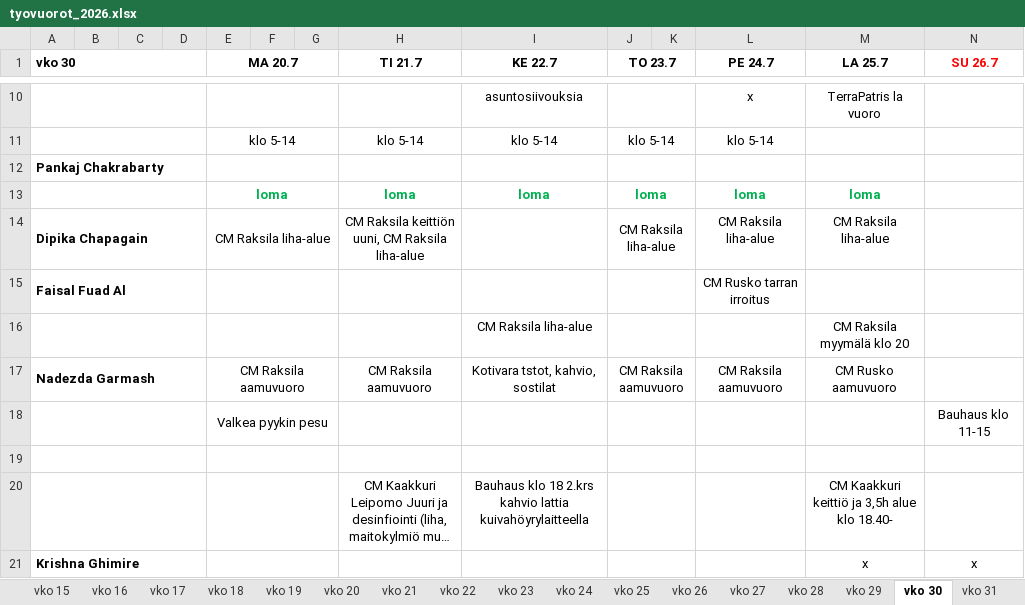
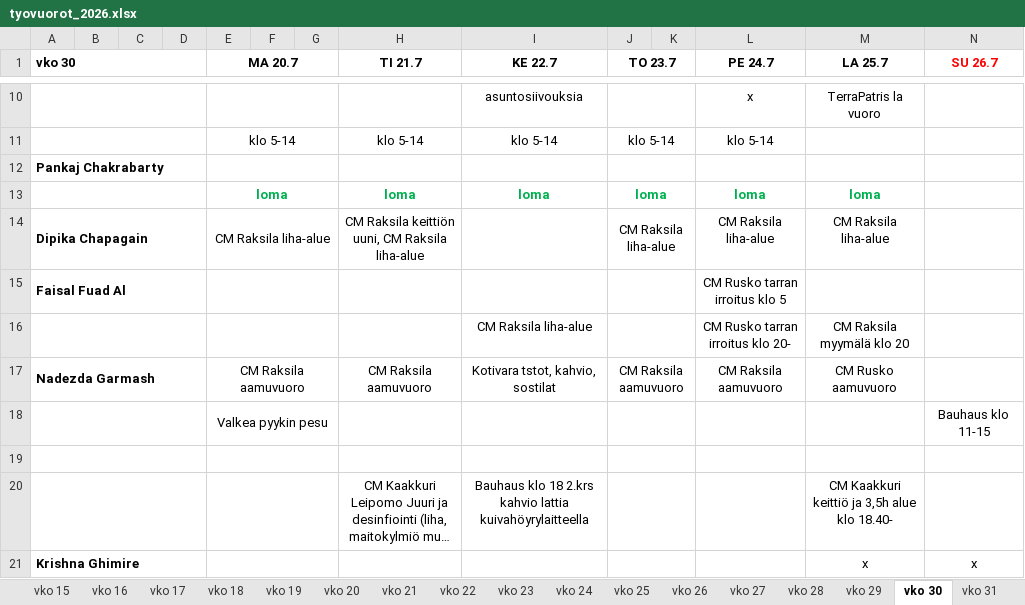
Before and after one commit to sol-droid-nik/Calendars, an Excel workbook: data/tyovuorot_2026.xlsx, sheet vko 30, drawn as a sheet; only a part is shown, gaps mark what is left out; long unchanged cells end in …; values as stored, in another font and other column widths than the file's, no borders; the diff names each change by its address in the sheet, - before the commit and + after, or states it on an @@ line.

```diff
--- a/data/tyovuorot_2026.xlsx (sheet vko 30)
+++ b/data/tyovuorot_2026.xlsx (sheet vko 30)
-L15 (PE 24.7): CM Rusko tarran irroitus
+L15 (PE 24.7): CM Rusko tarran irroitus klo 5
-L16 (PE 24.7): (empty)
+L16 (PE 24.7): CM Rusko tarran irroitus klo 20-
```
Also changed, not shown: sheet vko 31, other sheet tabs.
